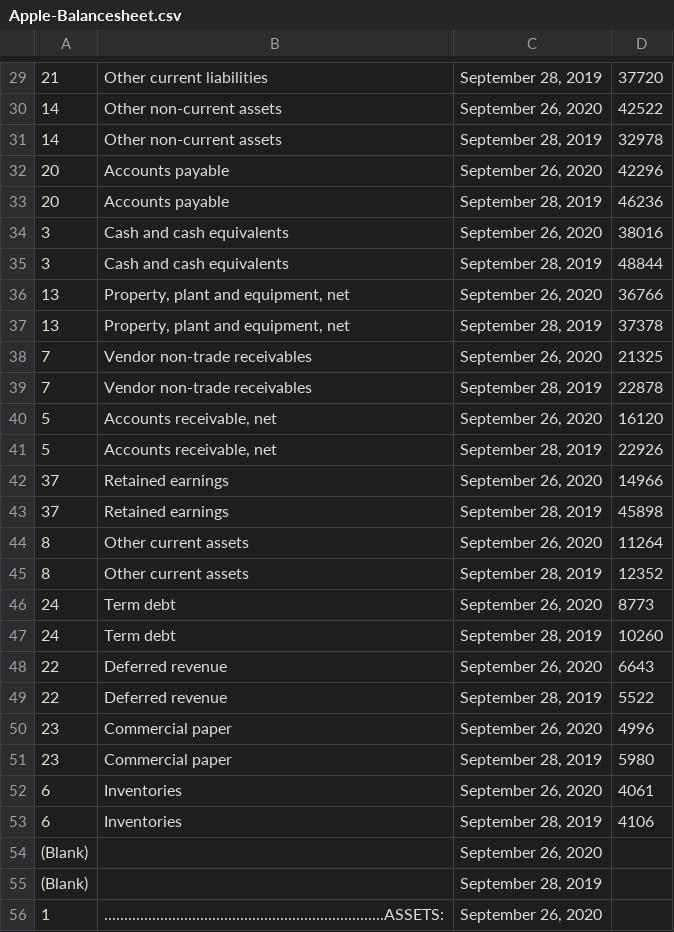
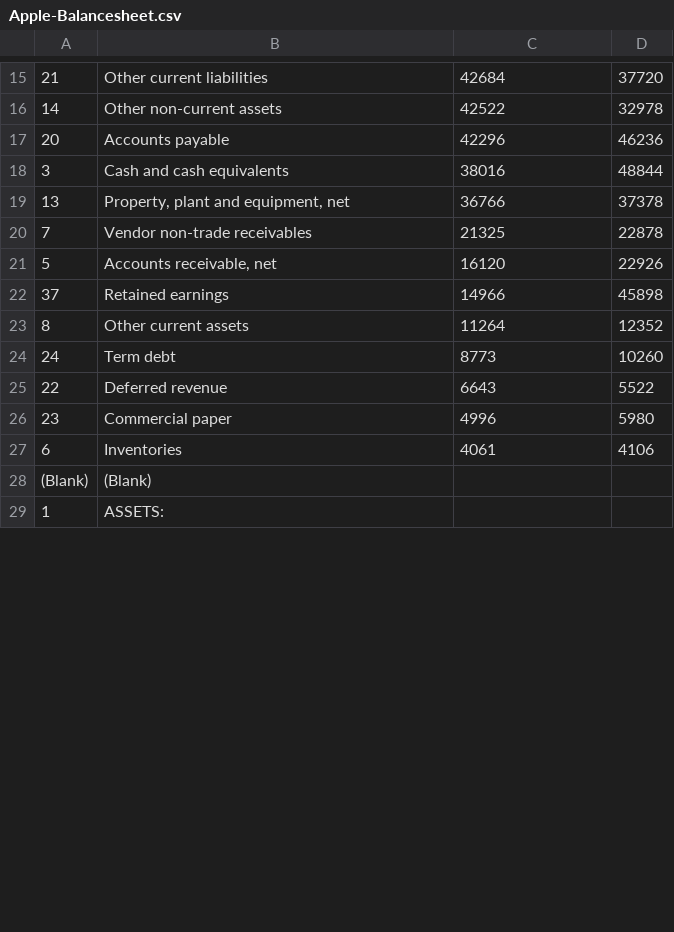
Before and after one commit to vbinithyanandamv/Examples, a CSV file: Financial/Apple/Apple Balance sheet/Apple-Balancesheet.csv, drawn as a sheet; only a part is shown, gaps mark what is left out; the diff covers the shown part only.

```diff
--- a/Financial/Apple/Apple Balance sheet/Apple-Balancesheet.csv
+++ b/Financial/Apple/Apple Balance sheet/Apple-Balancesheet.csv
@@ -29,28 +15,15 @@
-"21","Other current liabilities","September 28, 2019","37720"
-"14","Other non-current assets","September 26, 2020","42522"
-"14","Other non-current assets","September 28, 2019","32978"
-"20","Accounts payable","September 26, 2020","42296"
-"20","Accounts payable","September 28, 2019","46236"
-"3","Cash and cash equivalents","September 26, 2020","38016"
-"3","Cash and cash equivalents","September 28, 2019","48844"
-"13","Property, plant and equipment, net","September 26, 2020","36766"
-"13","Property, plant and equipment, net","September 28, 2019","37378"
-"7","Vendor non-trade receivables","September 26, 2020","21325"
-"7","Vendor non-trade receivables","September 28, 2019","22878"
-"5","Accounts receivable, net","September 26, 2020","16120"
-"5","Accounts receivable, net","September 28, 2019","22926"
-"37","Retained earnings","September 26, 2020","14966"
-"37","Retained earnings","September 28, 2019","45898"
-"8","Other current assets","September 26, 2020","11264"
-"8","Other current assets","September 28, 2019","12352"
-"24","Term debt","September 26, 2020","8773"
-"24","Term debt","September 28, 2019","10260"
-"22","Deferred revenue","September 26, 2020","6643"
-"22","Deferred revenue","September 28, 2019","5522"
-"23","Commercial paper","September 26, 2020","4996"
-"23","Commercial paper","September 28, 2019","5980"
-"6","Inventories","September 26, 2020","4061"
-"6","Inventories","September 28, 2019","4106"
-"(Blank)","","September 26, 2020",
-"(Blank)","","September 28, 2019",
-"1","......................................................................ASSETS:","September 26, 2020",
+21,Other current liabilities,42684,37720
+14,Other non-current assets,42522,32978
+20,Accounts payable,42296,46236
+3,Cash and cash equivalents,38016,48844
+13,"Property, plant and equipment, net",36766,37378
+7,Vendor non-trade receivables,21325,22878
+5,"Accounts receivable, net",16120,22926
+37,Retained earnings,14966,45898
+8,Other current assets,11264,12352
+24,Term debt,8773,10260
+22,Deferred revenue,6643,5522
+23,Commercial paper,4996,5980
+6,Inventories,4061,4106
+(Blank),(Blank),,
+1,ASSETS:,,
```
Also changed, not shown: 1 added row, 29 removed rows and 31 edited cells elsewhere in this file.
